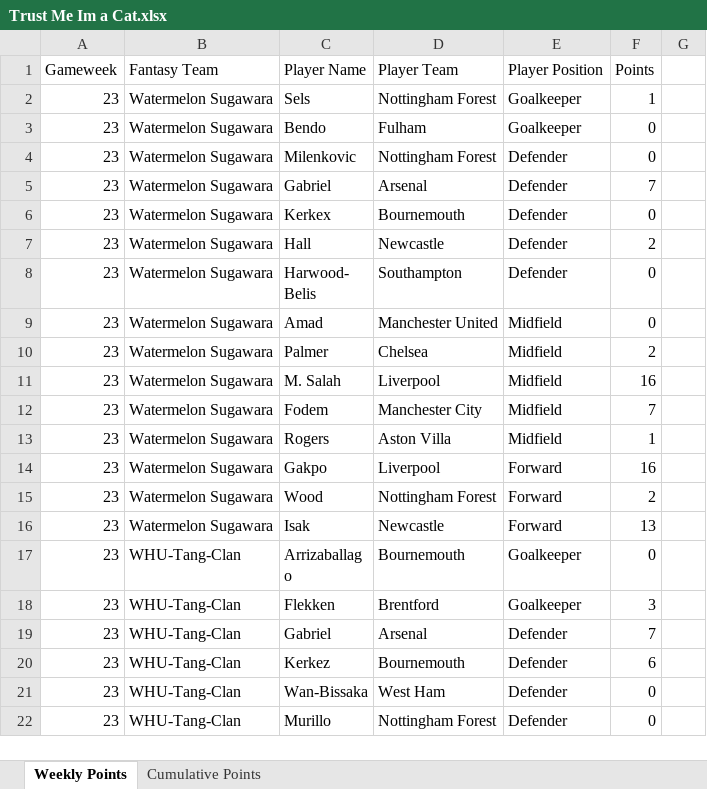
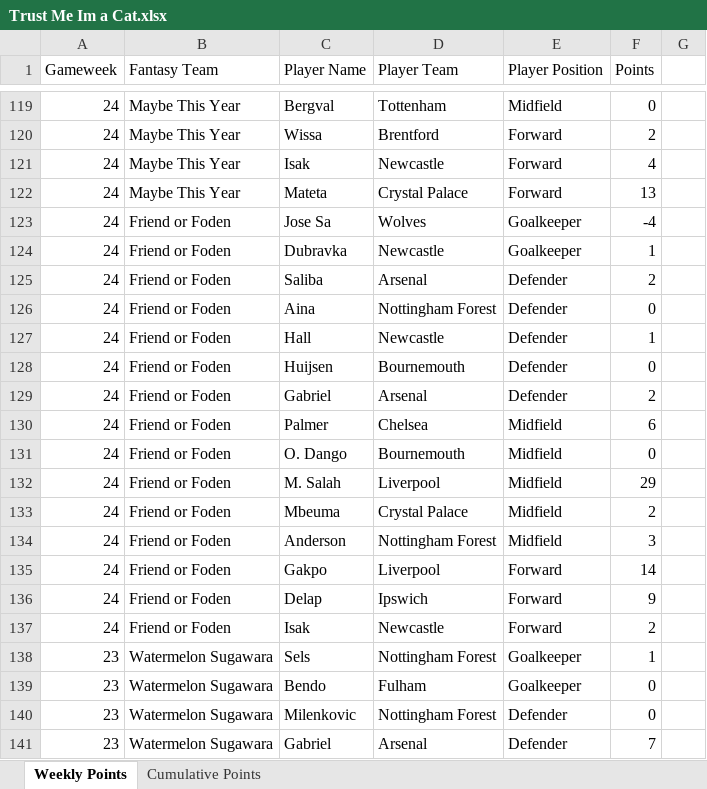
Before and after one commit to David-Watson1971/Trust_Me_im_a_Cat, an Excel workbook: Trust Me Im a Cat.xlsx, sheet Weekly Points, drawn as a sheet; only a part is shown, gaps mark what is left out; the shorter side is filled out with more unchanged rows; values as stored, in another font and other column widths than the file's, no borders; the diff covers the shown part only; the diff names each change by its address in the sheet, - before the commit and + after, or states it on an @@ line.

Commit message:
Week 24 Update

```diff
--- a/Trust Me Im a Cat.xlsx (sheet Weekly Points)
+++ b/Trust Me Im a Cat.xlsx (sheet Weekly Points)
+row 119: 24 | Maybe This Year | Bergval | Tottenham | Midfield | 0
+row 120: 24 | Maybe This Year | Wissa | Brentford | Forward | 2
+row 121: 24 | Maybe This Year | Isak | Newcastle | Forward | 4
+row 122: 24 | Maybe This Year | Mateta | Crystal Palace | Forward | 13
+row 123: 24 | Friend or Foden | Jose Sa | Wolves | Goalkeeper | -4
+row 124: 24 | Friend or Foden | Dubravka | Newcastle | Goalkeeper | 1
+row 125: 24 | Friend or Foden | Saliba | Arsenal | Defender | 2
+row 126: 24 | Friend or Foden | Aina | Nottingham Forest | Defender | 0
+row 127: 24 | Friend or Foden | Hall | Newcastle | Defender | 1
+row 128: 24 | Friend or Foden | Huijsen | Bournemouth | Defender | 0
+row 129: 24 | Friend or Foden | Gabriel | Arsenal | Defender | 2
+row 130: 24 | Friend or Foden | Palmer | Chelsea | Midfield | 6
+row 131: 24 | Friend or Foden | O. Dango | Bournemouth | Midfield | 0
+row 132: 24 | Friend or Foden | M. Salah | Liverpool | Midfield | 29
+row 133: 24 | Friend or Foden | Mbeuma | Crystal Palace | Midfield | 2
+row 134: 24 | Friend or Foden | Anderson | Nottingham Forest | Midfield | 3
+row 135: 24 | Friend or Foden | Gakpo | Liverpool | Forward | 14
+row 136: 24 | Friend or Foden | Delap | Ipswich | Forward | 9
+row 137: 24 | Friend or Foden | Isak | Newcastle | Forward | 2
```
Also changed, not shown: 117 added rows elsewhere in this sheet, sheet Cumulative Points.
